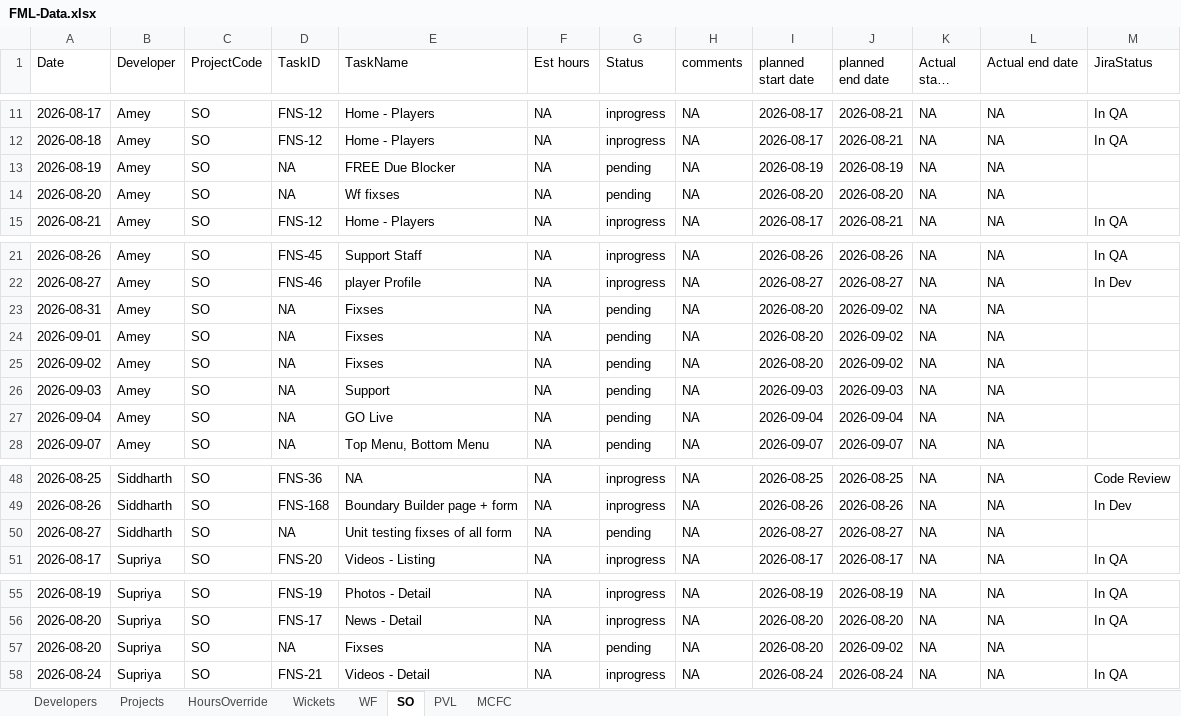
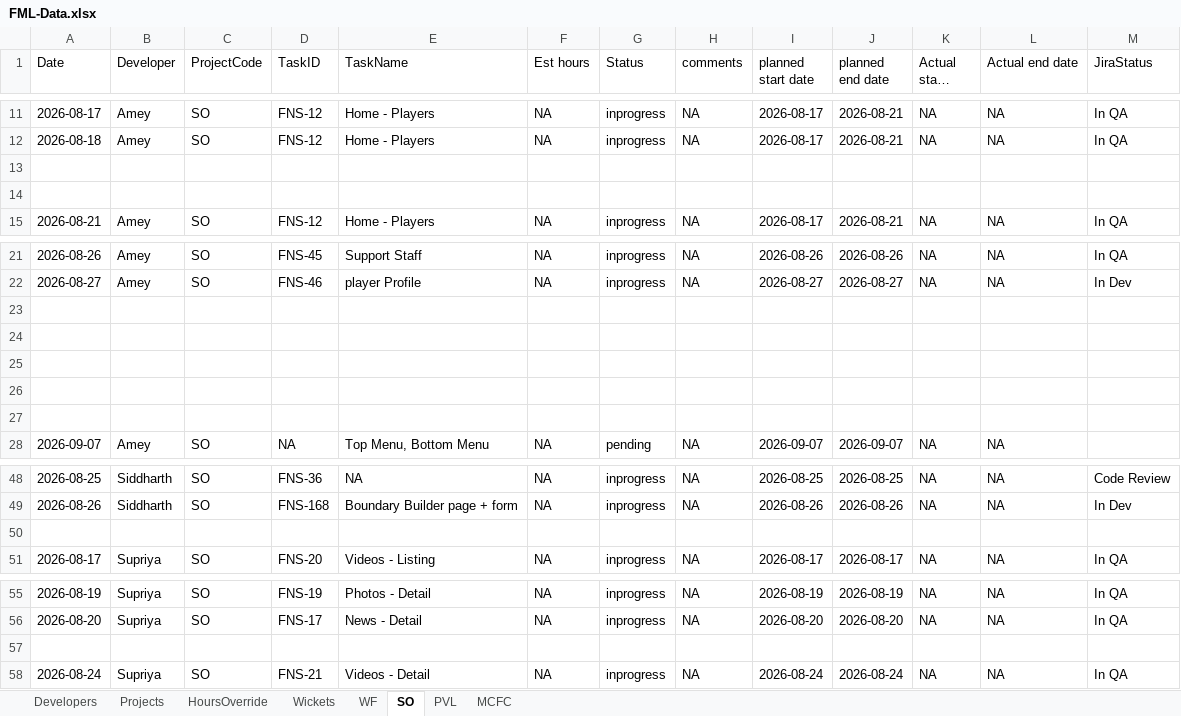
Before and after one commit to shubham-sportz/fanos-migration-league, an Excel workbook: src/data/FML-Data.xlsx, sheet SO, drawn as a sheet; only a part is shown, gaps mark what is left out; long unchanged cells end in …; values as stored, in another font and other column widths than the file's, no borders; table styles not drawn; the diff names each change by its address in the sheet, - before the commit and + after, or states it on an @@ line.

```diff
--- a/src/data/FML-Data.xlsx (sheet SO)
+++ b/src/data/FML-Data.xlsx (sheet SO)
-row 13: 2026-08-19 | Amey | SO | NA | FREE Due Blocker | NA | pending | NA | 2026-08-19 | 2026-08-19 | NA | NA
+row 13: (empty)
-row 14: 2026-08-20 | Amey | SO | NA | Wf fixses | NA | pending | NA | 2026-08-20 | 2026-08-20 | NA | NA
+row 14: (empty)
-row 23: 2026-08-31 | Amey | SO | NA | Fixses | NA | pending | NA | 2026-08-20 | 2026-09-02 | NA | NA
+row 23: (empty)
-row 24: 2026-09-01 | Amey | SO | NA | Fixses | NA | pending | NA | 2026-08-20 | 2026-09-02 | NA | NA
+row 24: (empty)
-row 25: 2026-09-02 | Amey | SO | NA | Fixses | NA | pending | NA | 2026-08-20 | 2026-09-02 | NA | NA
+row 25: (empty)
-row 26: 2026-09-03 | Amey | SO | NA | Support | NA | pending | NA | 2026-09-03 | 2026-09-03 | NA | NA
+row 26: (empty)
-row 27: 2026-09-04 | Amey | SO | NA | GO Live | NA | pending | NA | 2026-09-04 | 2026-09-04 | NA | NA
+row 27: (empty)
-row 50: 2026-08-27 | Siddharth | SO | NA | Unit testing fixses of all form | NA | pending | NA | 2026-08-27 | 2026-08-27 | NA | NA
+row 50: (empty)
-row 57: 2026-08-20 | Supriya | SO | NA | Fixses | NA | pending | NA | 2026-08-20 | 2026-09-02 | NA | NA
+row 57: (empty)
```
